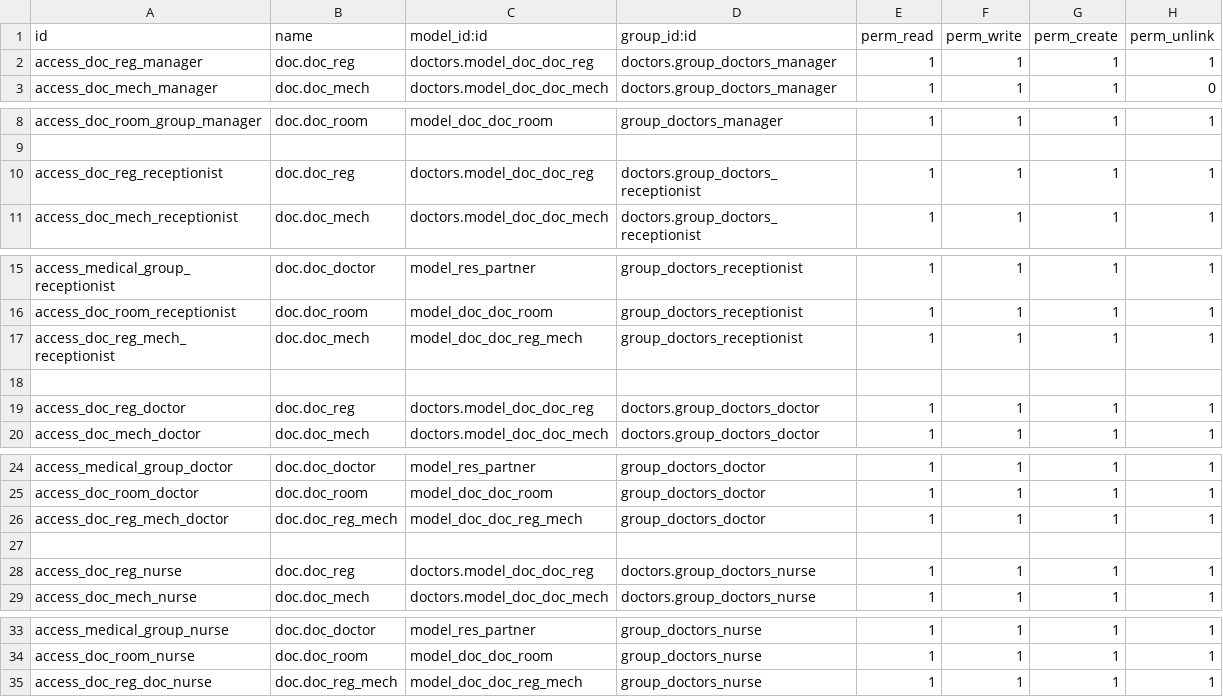
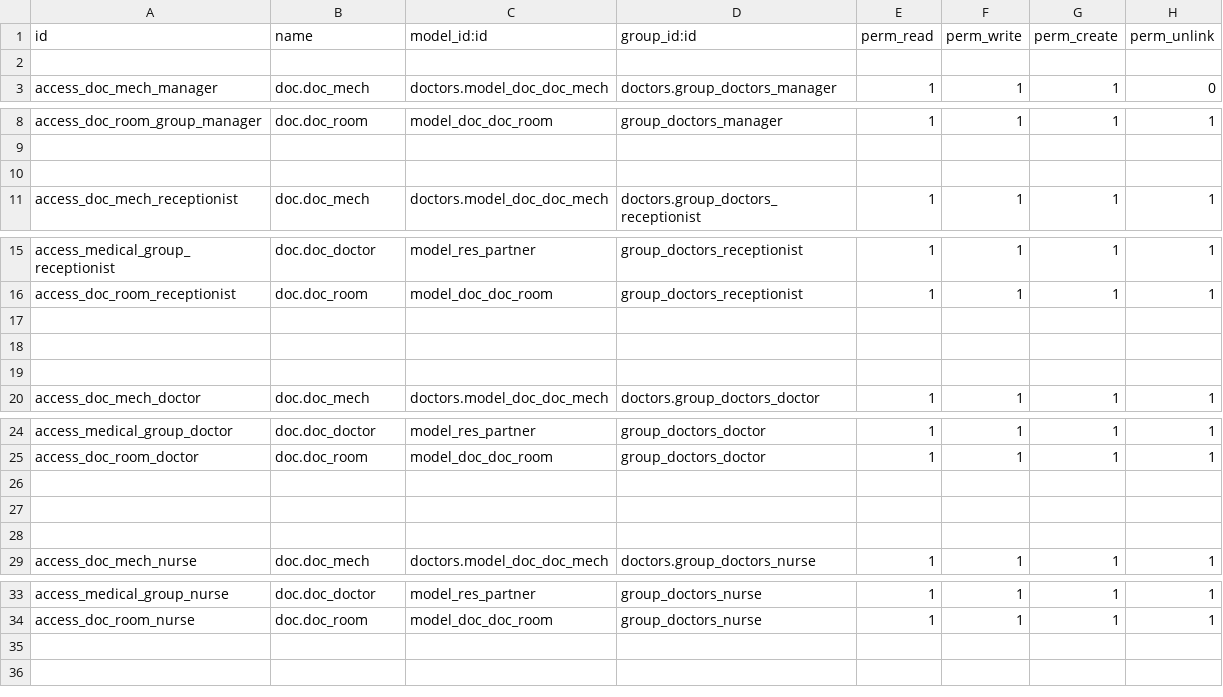
Before and after one commit to mahmudamen/the-doctors, a CSV file: security/ir.model.access.csv, drawn as a sheet; only a part is shown, gaps mark what is left out.

```diff
--- a/security/ir.model.access.csv
+++ b/security/ir.model.access.csv
@@ -1,3 +1,3 @@
 id,name,model_id:id,group_id:id,perm_read,perm_write,perm_create,perm_unlink
-access_doc_reg_manager,doc.doc_reg,doctors.model_doc_doc_reg,doctors.group_doctors_manager,1,1,1,1
+
 access_doc_mech_manager,doc.doc_mech,doctors.model_doc_doc_mech,doctors.group_doctors_manager,1,1,1,0
@@ -9,3 +9,3 @@ access_doc_room_group_manager,doc.doc_room,model_doc_doc_room,group_doctors_mana
 
-access_doc_reg_receptionist,doc.doc_reg,doctors.model_doc_doc_reg,doctors.group_doctors_receptionist,1,1,1,1
+
 access_doc_mech_receptionist,doc.doc_mech,doctors.model_doc_doc_mech,doctors.group_doctors_receptionist,1,1,1,1
@@ -16,5 +16,5 @@ access_medical_group_receptionist,doc.doc_doctor,model_res_partner,group_doctors
 access_doc_room_receptionist,doc.doc_room,model_doc_doc_room,group_doctors_receptionist,1,1,1,1
-access_doc_reg_mech_receptionist,doc.doc_mech,model_doc_doc_reg_mech,group_doctors_receptionist,1,1,1,1
 
-access_doc_reg_doctor,doc.doc_reg,doctors.model_doc_doc_reg,doctors.group_doctors_doctor,1,1,1,1
+
+
 access_doc_mech_doctor,doc.doc_mech,doctors.model_doc_doc_mech,doctors.group_doctors_doctor,1,1,1,1
@@ -25,5 +25,5 @@ access_medical_group_doctor,doc.doc_doctor,model_res_partner,group_doctors_docto
 access_doc_room_doctor,doc.doc_room,model_doc_doc_room,group_doctors_doctor,1,1,1,1
-access_doc_reg_mech_doctor,doc.doc_reg_mech,model_doc_doc_reg_mech,group_doctors_doctor,1,1,1,1
 
-access_doc_reg_nurse,doc.doc_reg,doctors.model_doc_doc_reg,doctors.group_doctors_nurse,1,1,1,1
+
+
 access_doc_mech_nurse,doc.doc_mech,doctors.model_doc_doc_mech,doctors.group_doctors_nurse,1,1,1,1
@@ -34,2 +34 @@ access_medical_group_nurse,doc.doc_doctor,model_res_partner,group_doctors_nurse,
 access_doc_room_nurse,doc.doc_room,model_doc_doc_room,group_doctors_nurse,1,1,1,1
-access_doc_reg_doc_nurse,doc.doc_reg_mech,model_doc_doc_reg_mech,group_doctors_nurse,1,1,1,1
```
Also changed, not shown: 14 other files.
